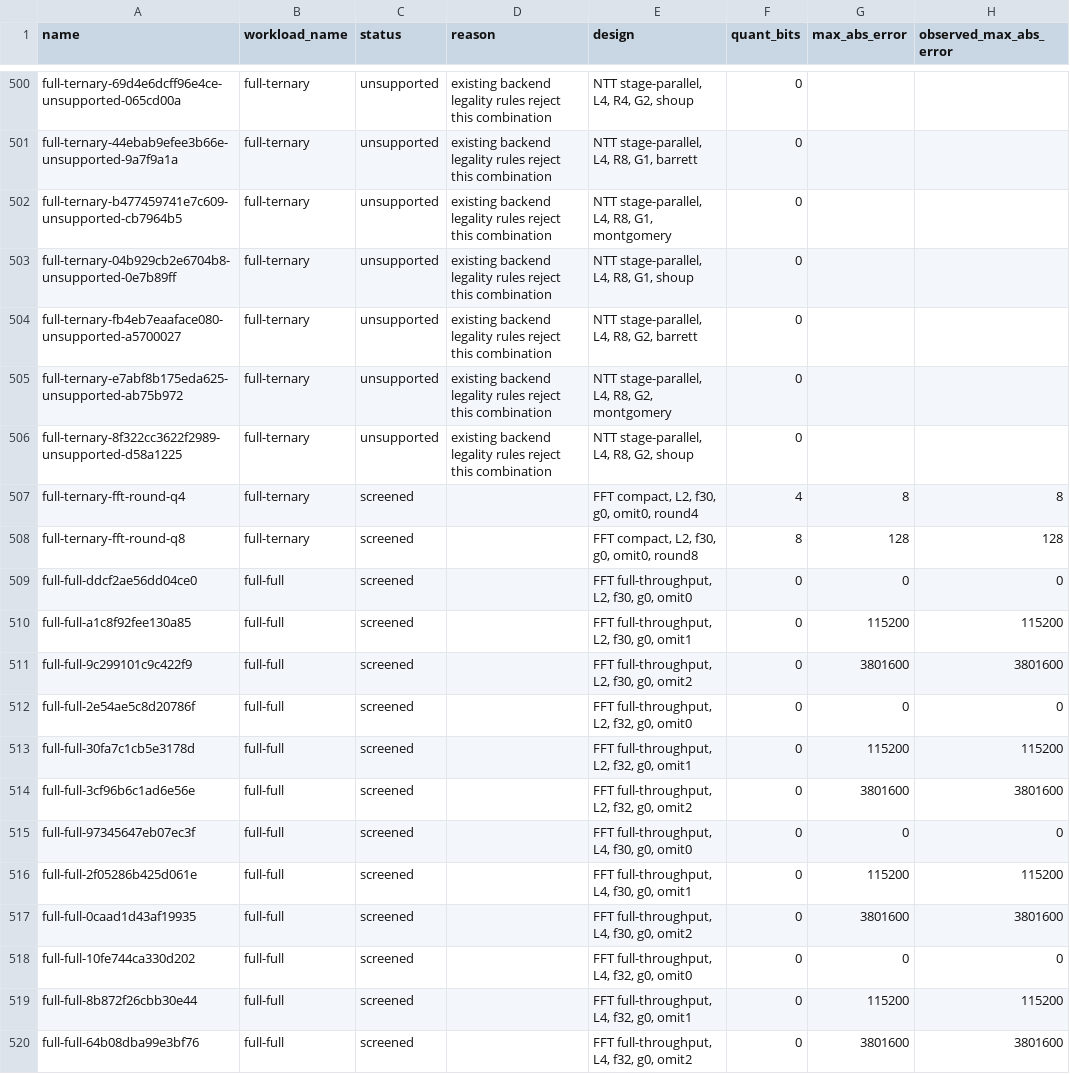
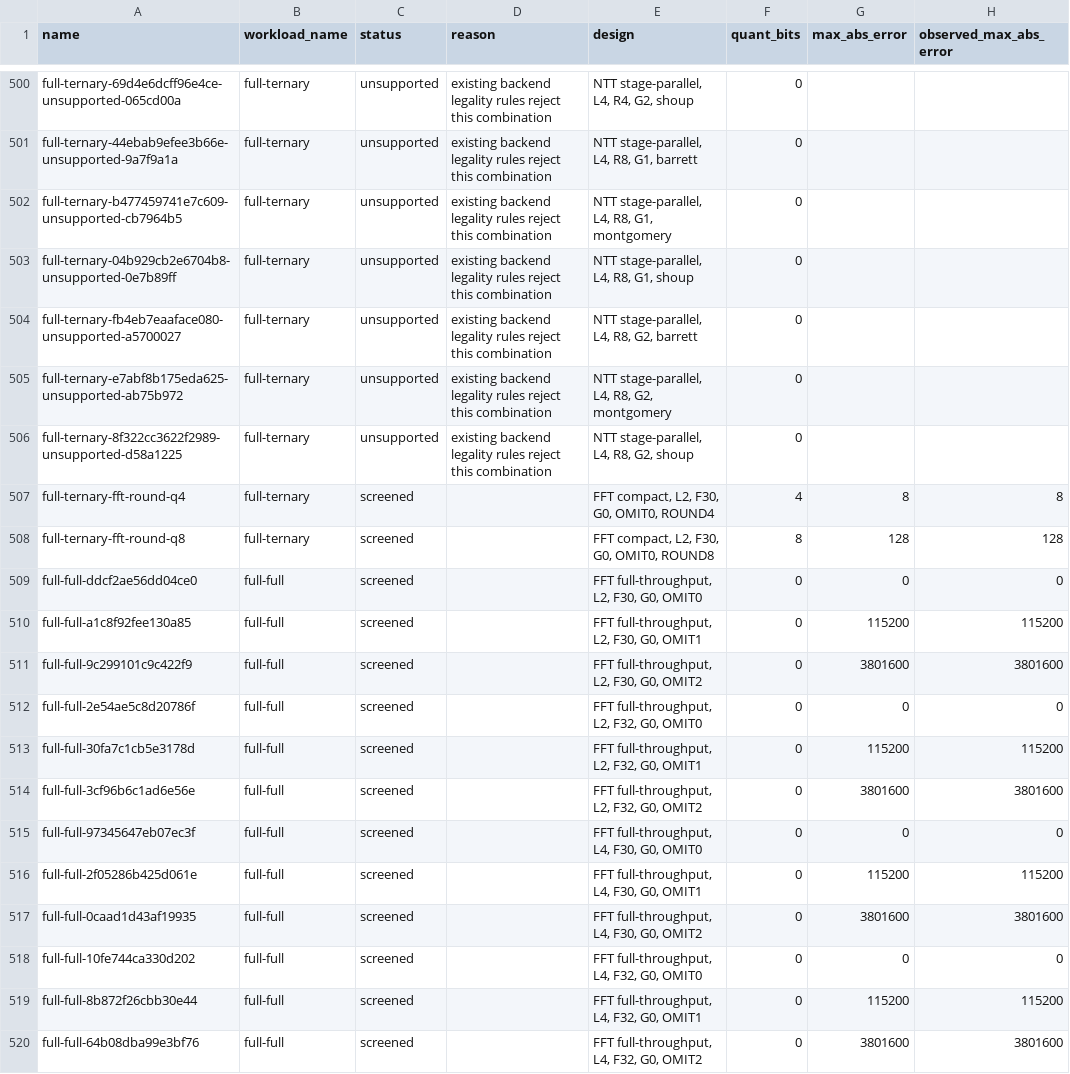
Before and after one commit to virtualsecureplatform/LLM-NTT-Examples, a CSV file: docs/results/torus512-points.csv, drawn as a sheet; only a part is shown, gaps mark what is left out; the diff covers the shown part only; the diff names each change by its address in the sheet, - before the commit and + after, or states it on an @@ line.

```diff
--- a/docs/results/torus512-points.csv
+++ b/docs/results/torus512-points.csv
-E507 (design): FFT compact, L2, f30, g0, omit0, round4
+E507 (design): FFT compact, L2, F30, G0, OMIT0, ROUND4
-E508 (design): FFT compact, L2, f30, g0, omit0, round8
+E508 (design): FFT compact, L2, F30, G0, OMIT0, ROUND8
-E509 (design): FFT full-throughput, L2, f30, g0, omit0
+E509 (design): FFT full-throughput, L2, F30, G0, OMIT0
-E510 (design): FFT full-throughput, L2, f30, g0, omit1
+E510 (design): FFT full-throughput, L2, F30, G0, OMIT1
-E511 (design): FFT full-throughput, L2, f30, g0, omit2
+E511 (design): FFT full-throughput, L2, F30, G0, OMIT2
-E512 (design): FFT full-throughput, L2, f32, g0, omit0
+E512 (design): FFT full-throughput, L2, F32, G0, OMIT0
-E513 (design): FFT full-throughput, L2, f32, g0, omit1
+E513 (design): FFT full-throughput, L2, F32, G0, OMIT1
-E514 (design): FFT full-throughput, L2, f32, g0, omit2
+E514 (design): FFT full-throughput, L2, F32, G0, OMIT2
-E515 (design): FFT full-throughput, L4, f30, g0, omit0
+E515 (design): FFT full-throughput, L4, F30, G0, OMIT0
-E516 (design): FFT full-throughput, L4, f30, g0, omit1
+E516 (design): FFT full-throughput, L4, F30, G0, OMIT1
-E517 (design): FFT full-throughput, L4, f30, g0, omit2
+E517 (design): FFT full-throughput, L4, F30, G0, OMIT2
-E518 (design): FFT full-throughput, L4, f32, g0, omit0
+E518 (design): FFT full-throughput, L4, F32, G0, OMIT0
-E519 (design): FFT full-throughput, L4, f32, g0, omit1
+E519 (design): FFT full-throughput, L4, F32, G0, OMIT1
-E520 (design): FFT full-throughput, L4, f32, g0, omit2
+E520 (design): FFT full-throughput, L4, F32, G0, OMIT2
```
Also changed, not shown: 97 edited cells elsewhere in this file, docs/results/torus32-points.csv, 11 other files.
